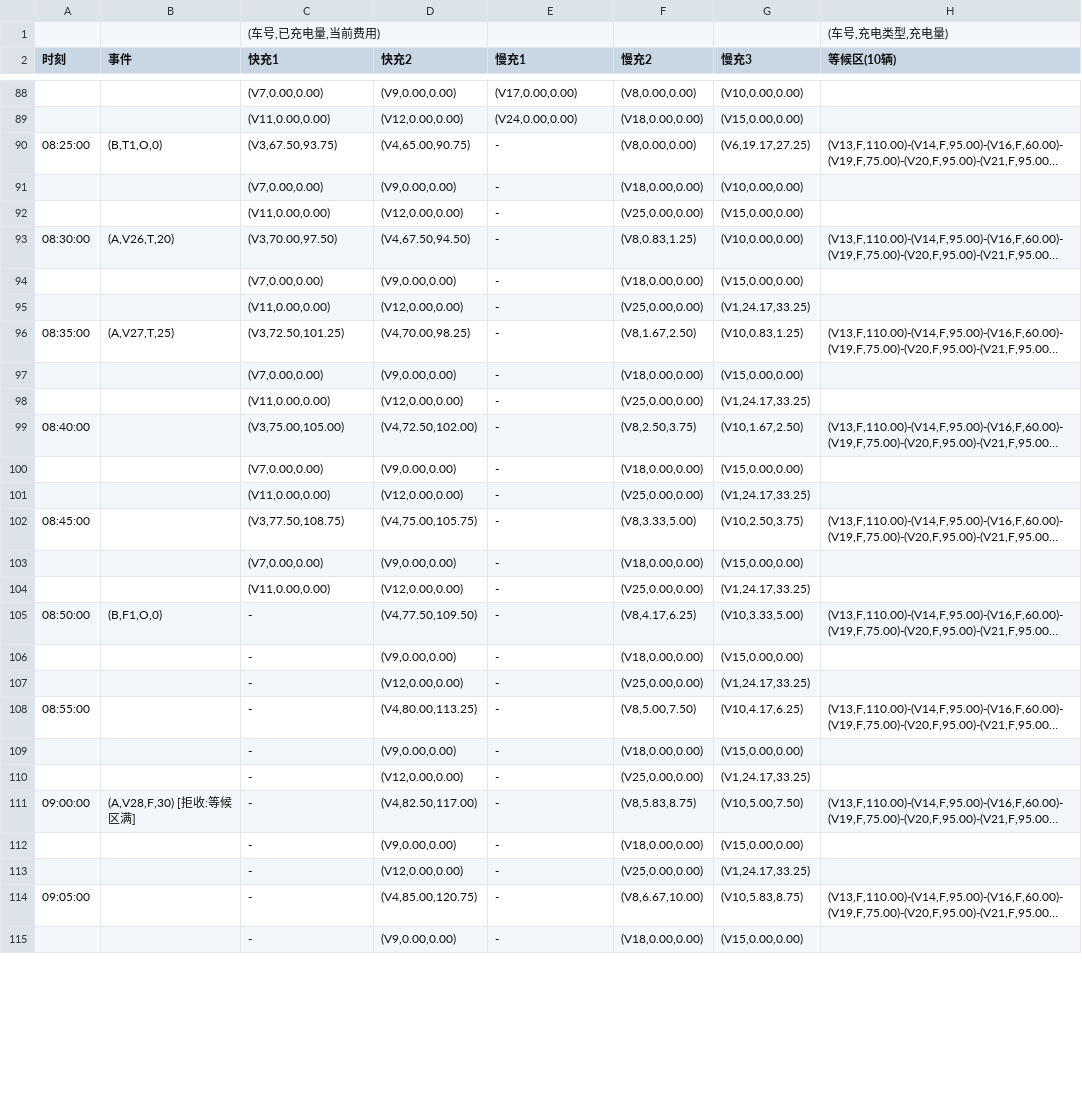
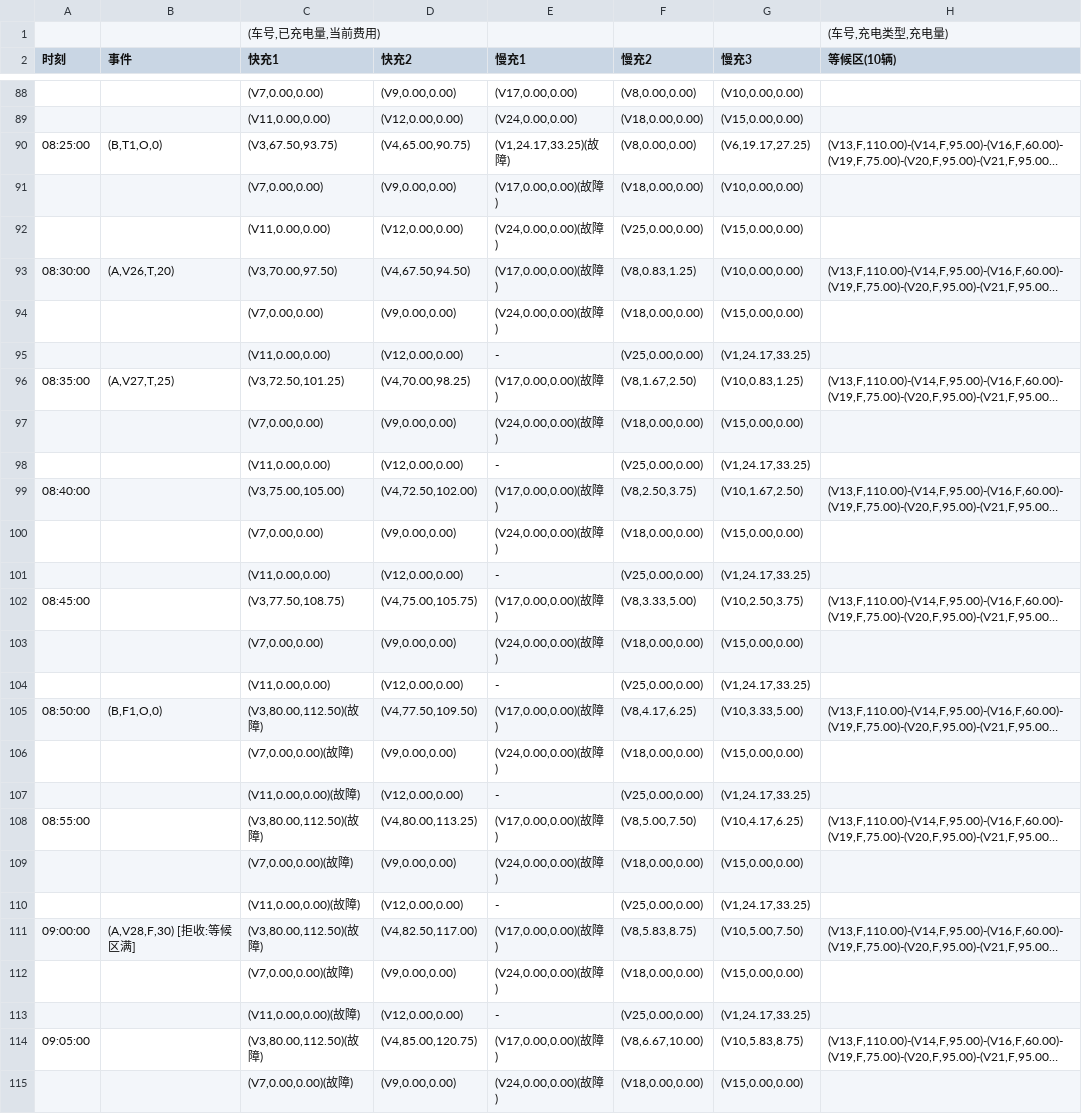
Before and after one commit to labmem-coder/SE, a CSV file: project1/docs/acceptance_test_output_优先级调度.csv, drawn as a sheet; only a part is shown, gaps mark what is left out; long unchanged cells end in …; the diff covers the shown part only; the diff names each change by its address in the sheet, - before the commit and + after, or states it on an @@ line.

```diff
--- a/project1/docs/acceptance_test_output_优先级调度.csv
+++ b/project1/docs/acceptance_test_output_优先级调度.csv
-E90 (慢充1): -
+E90 (慢充1): (V1,24.17,33.25)(故障)
-E91 (慢充1): -
+E91 (慢充1): (V17,0.00,0.00)(故障)
-E92 (慢充1): -
+E92 (慢充1): (V24,0.00,0.00)(故障)
-E93 (慢充1): -
+E93 (慢充1): (V17,0.00,0.00)(故障)
-E94 (慢充1): -
+E94 (慢充1): (V24,0.00,0.00)(故障)
-E96 (慢充1): -
+E96 (慢充1): (V17,0.00,0.00)(故障)
-E97 (慢充1): -
+E97 (慢充1): (V24,0.00,0.00)(故障)
-E99 (慢充1): -
+E99 (慢充1): (V17,0.00,0.00)(故障)
-E100 (慢充1): -
+E100 (慢充1): (V24,0.00,0.00)(故障)
-E102 (慢充1): -
+E102 (慢充1): (V17,0.00,0.00)(故障)
-E103 (慢充1): -
+E103 (慢充1): (V24,0.00,0.00)(故障)
-C105 (快充1): -
+C105 (快充1): (V3,80.00,112.50)(故障)
-E105 (慢充1): -
+E105 (慢充1): (V17,0.00,0.00)(故障)
-C106 (快充1): -
+C106 (快充1): (V7,0.00,0.00)(故障)
-E106 (慢充1): -
+E106 (慢充1): (V24,0.00,0.00)(故障)
-C107 (快充1): -
+C107 (快充1): (V11,0.00,0.00)(故障)
-C108 (快充1): -
+C108 (快充1): (V3,80.00,112.50)(故障)
-E108 (慢充1): -
+E108 (慢充1): (V17,0.00,0.00)(故障)
-C109 (快充1): -
+C109 (快充1): (V7,0.00,0.00)(故障)
-E109 (慢充1): -
+E109 (慢充1): (V24,0.00,0.00)(故障)
-C110 (快充1): -
+C110 (快充1): (V11,0.00,0.00)(故障)
-C111 (快充1): -
+C111 (快充1): (V3,80.00,112.50)(故障)
-E111 (慢充1): -
+E111 (慢充1): (V17,0.00,0.00)(故障)
-C112 (快充1): -
+C112 (快充1): (V7,0.00,0.00)(故障)
-E112 (慢充1): -
+E112 (慢充1): (V24,0.00,0.00)(故障)
-C113 (快充1): -
+C113 (快充1): (V11,0.00,0.00)(故障)
-C114 (快充1): -
+C114 (快充1): (V3,80.00,112.50)(故障)
-E114 (慢充1): -
+E114 (慢充1): (V17,0.00,0.00)(故障)
-C115 (快充1): -
+C115 (快充1): (V7,0.00,0.00)(故障)
-E115 (慢充1): -
+E115 (慢充1): (V24,0.00,0.00)(故障)
```
Also changed, not shown: 17 edited cells elsewhere in this file, 测试结果_时间顺序调度.csv, 3 other files.
